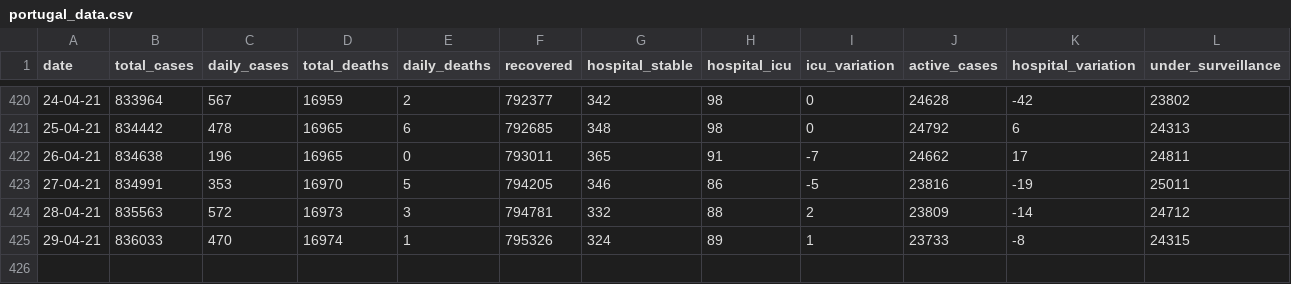
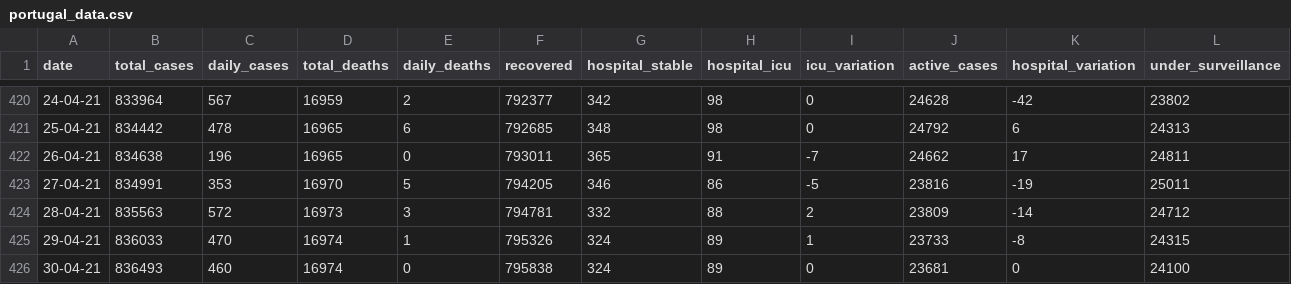
Before and after one commit to w3slley/covid19-portugal-wikipedia, a CSV file: portugal_data.csv, drawn as a sheet; only a part is shown, gaps mark what is left out; rows hold the shown columns only; the diff names each change by its address in the sheet, - before the commit and + after, or states it on an @@ line.

Commit message:
Updated csv data and deleted unnecessary files on var/

```diff
--- a/portugal_data.csv
+++ b/portugal_data.csv
+row 426: 30-04-21 | 836493 | 460 | 16974 | 0 | 795838 | 324 | 89 | 0 | 23681 | 0 | 24100
```
Also changed, not shown: 3 other files.
